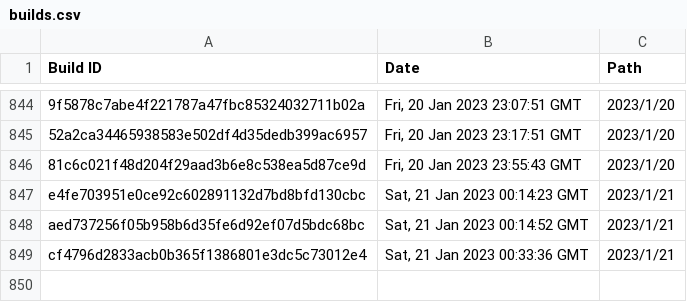
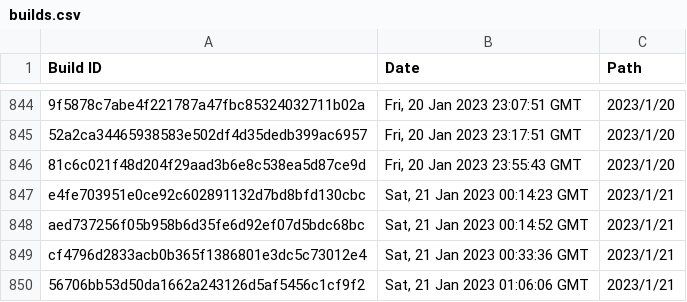
Before and after one commit to Discord-Build-Logger/Builds, a CSV file: builds.csv, drawn as a sheet; only a part is shown, gaps mark what is left out; the diff names each change by its address in the sheet, - before the commit and + after, or states it on an @@ line.

Commit message:
Add build: 56706bb53d50da1662a243126d5af5456c1cf9f2

```diff
--- a/builds.csv
+++ b/builds.csv
+row 850: 56706bb53d50da1662a243126d5af5456c1cf9f2 | Sat, 21 Jan 2023 01:06:06 GMT | 2023/1/21
```
Also changed, not shown: 2 other files.
